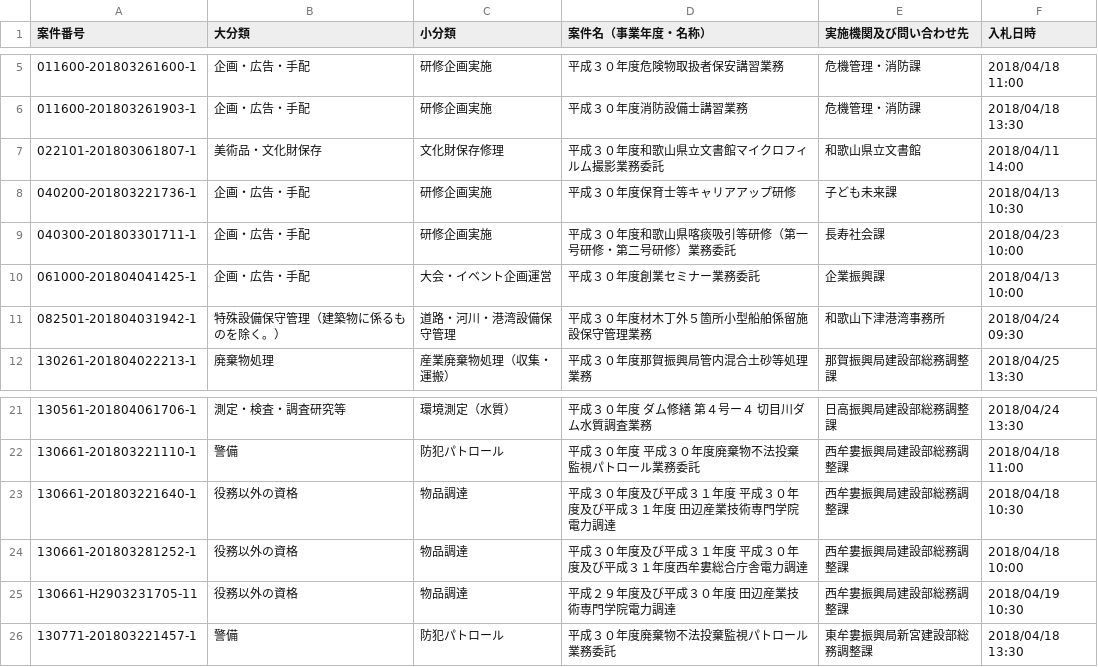
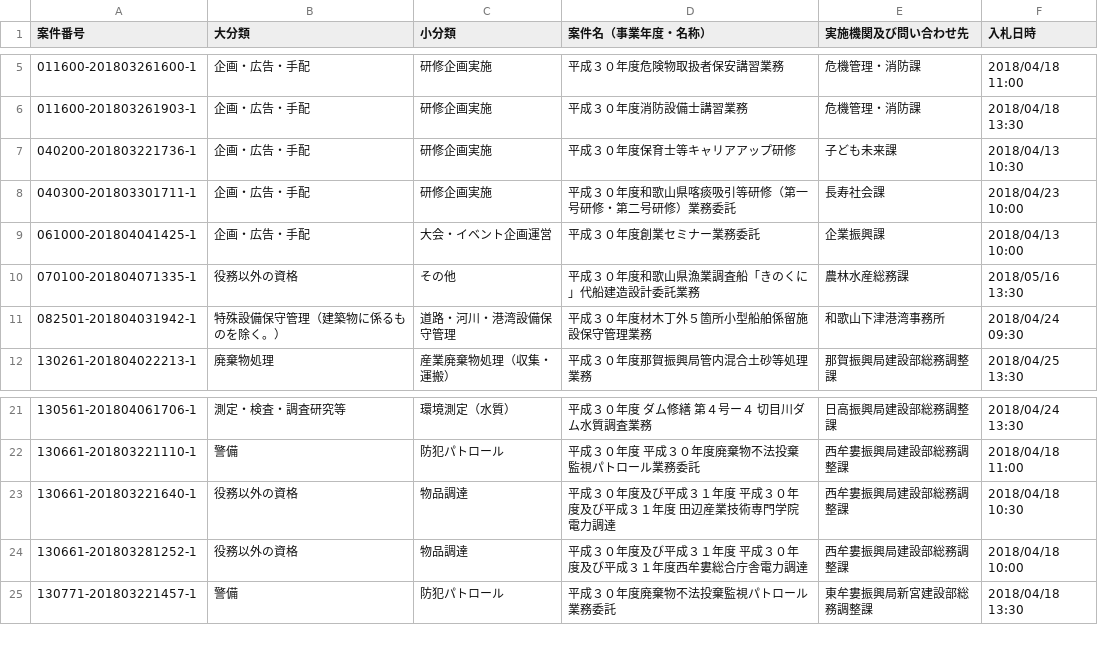
Before and after one commit to wakayama-pref-org/Services-procurement-bid--estimate--information_General-competitive-bidding-conditionally, a CSV file: csv/services-procurement-bid--estimate--information_general-competitive-bidding-conditionally.csv, drawn as a sheet; only a part is shown, gaps mark what is left out; removed rows and columns are numbered as before the commit, all else as after; the diff names each change by its address in the sheet, - before the commit and + after, or states it on an @@ line.

```diff
--- a/csv/services-procurement-bid--estimate--information_general-competitive-bidding-conditionally.csv
+++ b/csv/services-procurement-bid--estimate--information_general-competitive-bidding-conditionally.csv
-row 7: 022101-201803061807-1 | 美術品・文化財保存 | 文化財保存修理 | 平成３０年度和歌山県立文書館マイクロフィルム撮影業務委託 | 和歌山県立文書館 | 2018/04/11 14:00
+row 10: 070100-201804071335-1 | 役務以外の資格 | その他 | 平成３０年度和歌山県漁業調査船「きのくに」代船建造設計委託業務 | 農林水産総務課 | 2018/05/16 13:30
-row 25: 130661-H2903231705-11 | 役務以外の資格 | 物品調達 | 平成２９年度及び平成３０年度 田辺産業技術専門学院電力調達 | 西牟婁振興局建設部総務調整課 | 2018/04/19 10:30
```
Also changed, not shown: 1 other file.
